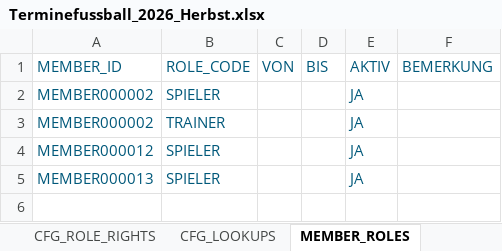
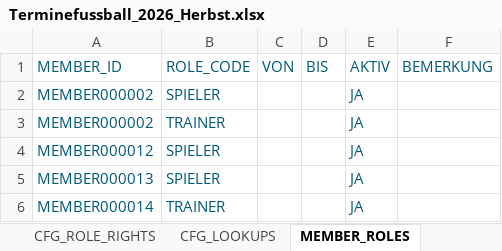
Before and after one commit to dtb-asv/asv-manager, an Excel workbook: Excel/Terminefussball_2026_Herbst.xlsx, sheet MEMBER_ROLES, drawn as a sheet; values as stored, in another font and other column widths than the file's, no borders; the diff names each change by its address in the sheet, - before the commit and + after, or states it on an @@ line.

```diff
--- a/Excel/Terminefussball_2026_Herbst.xlsx (sheet MEMBER_ROLES)
+++ b/Excel/Terminefussball_2026_Herbst.xlsx (sheet MEMBER_ROLES)
+row 6: MEMBER000014 | TRAINER |  |  | JA
```
Also changed, not shown: sheet TEAM_ASSIGNMENTS, sheet HISTORY, sheet MITGLIEDER, 7 other files.
